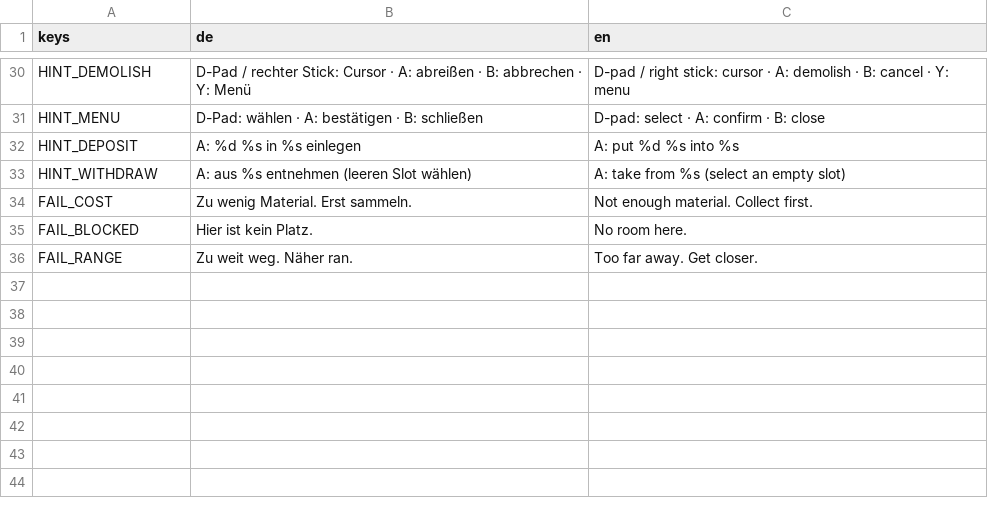
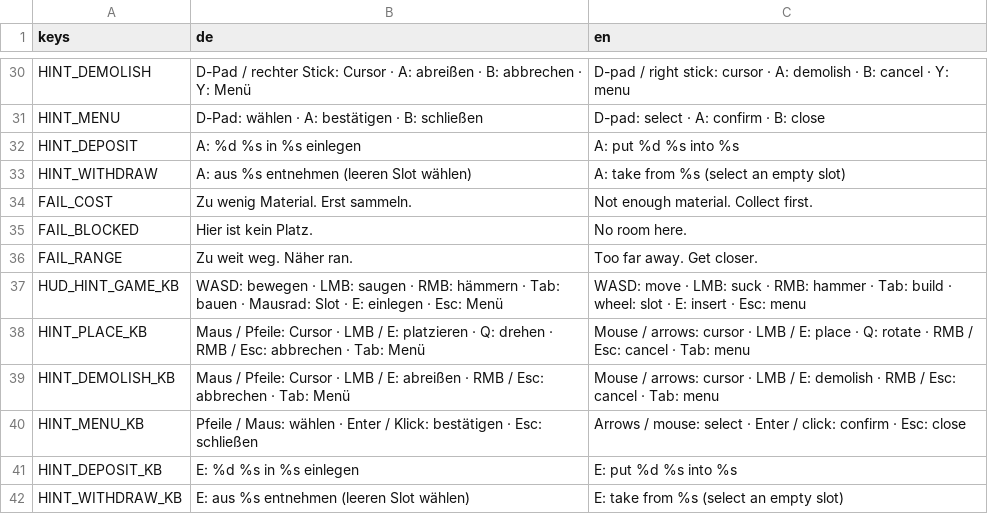
Before and after one commit to Dean86nz/ScrapEmpire, a CSV file: locale/strings.csv, drawn as a sheet; only a part is shown, gaps mark what is left out.

```diff
--- a/locale/strings.csv
+++ b/locale/strings.csv
@@ -36 +36,7 @@ FAIL_BLOCKED,Hier ist kein Platz.,No room here.
 FAIL_RANGE,Zu weit weg. Näher ran.,Too far away. Get closer.
+HUD_HINT_GAME_KB,"WASD: bewegen   ·   LMB: saugen   ·   RMB: hämmern   ·   Tab: bauen   ·   Mausrad: Slot   ·   E: einlegen   ·   Esc: Menü","WASD: move   ·   LMB: suck   ·   RMB: hammer   ·   Tab: build   ·   wheel: slot   ·   E: insert   ·   Esc: menu"
+HINT_PLACE_KB,"Maus / Pfeile: Cursor   ·   LMB / E: platzieren   ·   Q: drehen   ·   RMB / Esc: abbrechen   ·   Tab: Menü","Mouse / arrows: cursor   ·   LMB / E: place   ·   Q: rotate   ·   RMB / Esc: cancel   ·   Tab: menu"
+HINT_DEMOLISH_KB,"Maus / Pfeile: Cursor   ·   LMB / E: abreißen   ·   RMB / Esc: abbrechen   ·   Tab: Menü","Mouse / arrows: cursor   ·   LMB / E: demolish   ·   RMB / Esc: cancel   ·   Tab: menu"
+HINT_MENU_KB,"Pfeile / Maus: wählen   ·   Enter / Klick: bestätigen   ·   Esc: schließen","Arrows / mouse: select   ·   Enter / click: confirm   ·   Esc: close"
+HINT_DEPOSIT_KB,"E: %d %s in %s einlegen","E: put %d %s into %s"
+HINT_WITHDRAW_KB,"E: aus %s entnehmen (leeren Slot wählen)","E: take from %s (select an empty slot)"
```
Also changed, not shown: 5 other files.
